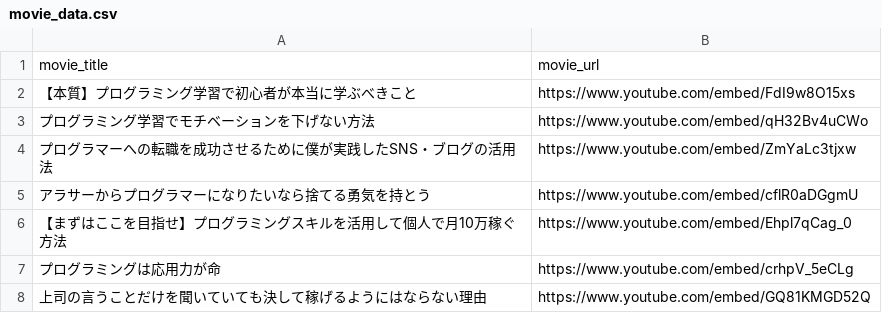
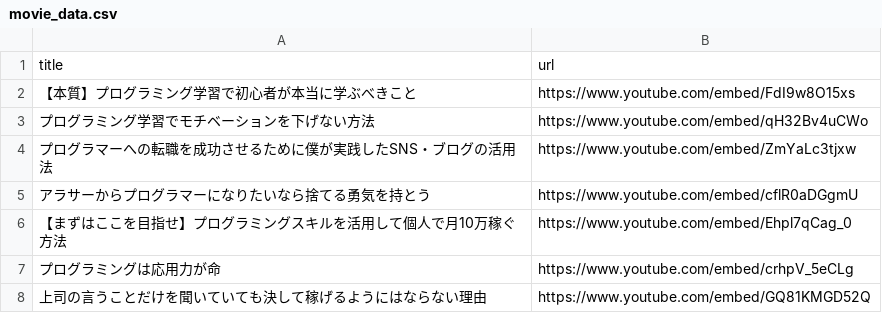
Before and after one commit to yanbaru-expert/gyakuten_clone_group12, a CSV file: db/csv/movie_data.csv, drawn as a sheet; only a part is shown; removed rows and columns are numbered as before the commit, all else as after; the diff names each change by its address in the sheet, - before the commit and + after, or states it on an @@ line.

```diff
--- a/db/csv/movie_data.csv
+++ b/db/csv/movie_data.csv
-row 1: movie_title | movie_url
+row 1: title | url
```
Also changed, not shown: 4 other files.
